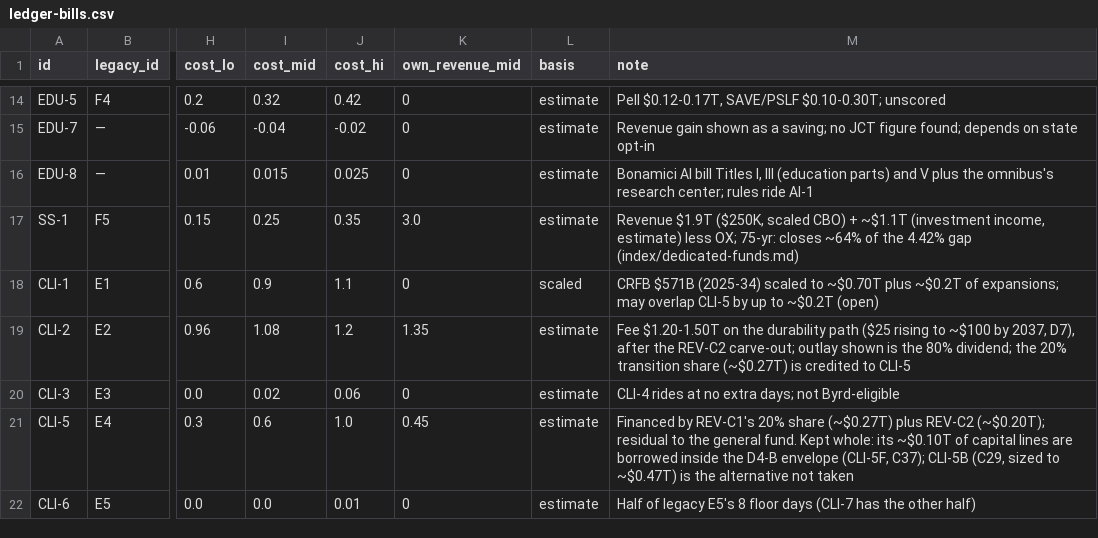
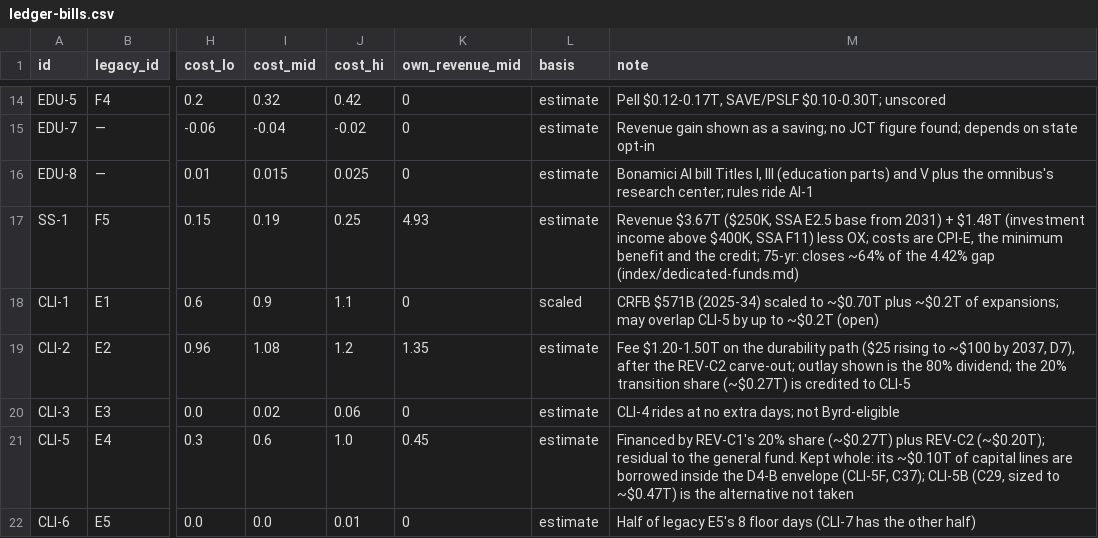
Before and after one commit to fm58cn6g4d-stack/project-2050, a CSV file: index/data/inputs/ledger-bills.csv, drawn as a sheet; only a part is shown, gaps mark what is left out; the diff names each change by its address in the sheet, - before the commit and + after, or states it on an @@ line.

```diff
--- a/index/data/inputs/ledger-bills.csv
+++ b/index/data/inputs/ledger-bills.csv
-I17 (cost_mid): 0.25
+I17 (cost_mid): 0.19
-J17 (cost_hi): 0.35
+J17 (cost_hi): 0.25
-K17 (own_revenue_mid): 3.0
+K17 (own_revenue_mid): 4.93
-M17 (note): Revenue $1.9T ($250K, scaled CBO) + ~$1.1T (investment income, estimate) less OX; 75-yr: closes…
+M17 (note): Revenue $3.67T ($250K, SSA E2.5 base from 2031) + $1.48T (investment income above $400K, SSA F11) less OX; costs are CPI-E, the minimum benefit and the credit; 75-yr: closes…
```
Also changed, not shown: index/data/fiscal-paths.csv, index/data/inputs/funds-parameters.csv, 15 other files.
